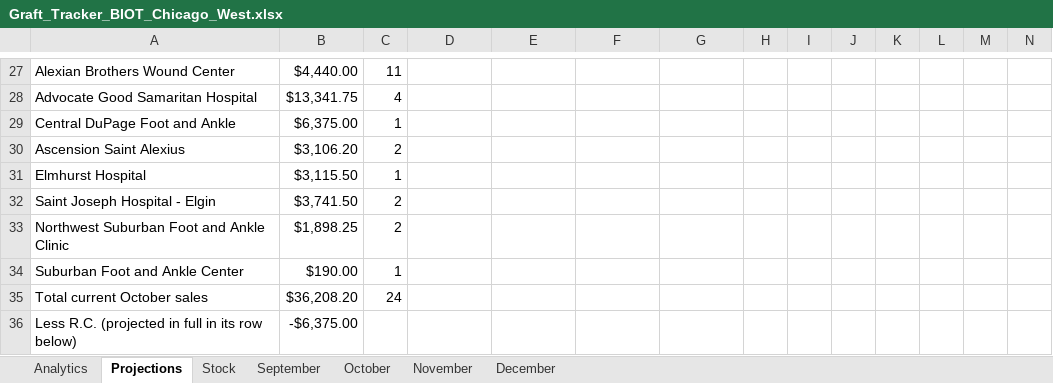
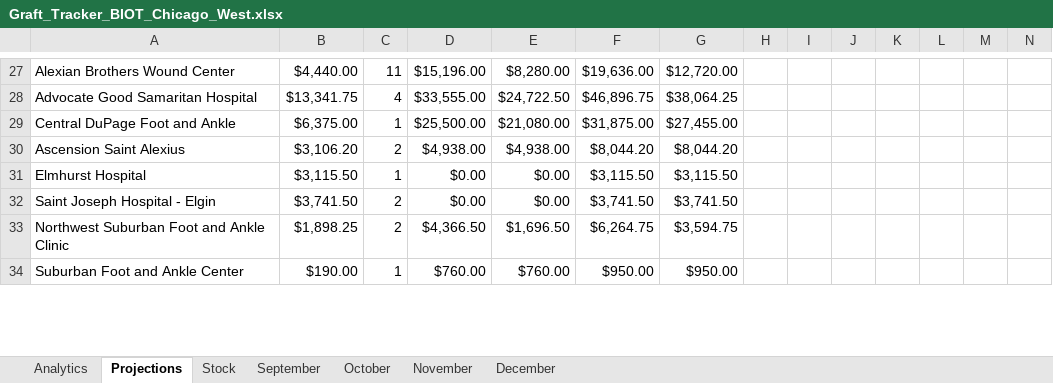
Before and after one commit to ajpeterson113/Graft-Tracker, an Excel workbook: Graft_Tracker_BIOT_Chicago_West.xlsx, sheet Projections, drawn as a sheet; only a part is shown, gaps mark what is left out; values as stored, in another font and other column widths than the file's, no cell formats; removed rows and columns are numbered as before the commit, all else as after; rows hold the shown columns only; the diff covers the shown part only; the diff names each change by its address in the sheet, - before the commit and + after, or states it on an @@ line.

Commit message:
P10 projection: every account listed, R.C. 10/2 in current sales, week of 10/5 projected

```diff
--- a/Graft_Tracker_BIOT_Chicago_West.xlsx (sheet Projections)
+++ b/Graft_Tracker_BIOT_Chicago_West.xlsx (sheet Projections)
-D27: (empty)
+D27: $15,196.00
-E27: (empty)
+E27: $8,280.00
-F27: (empty)
+F27: $19,636.00
-G27: (empty)
+G27: $12,720.00
-D28: (empty)
+D28: $33,555.00
-E28: (empty)
+E28: $24,722.50
-F28: (empty)
+F28: $46,896.75
-G28: (empty)
+G28: $38,064.25
-D29: (empty)
+D29: $25,500.00
-E29: (empty)
+E29: $21,080.00
-F29: (empty)
+F29: $31,875.00
-G29: (empty)
+G29: $27,455.00
-D30: (empty)
+D30: $4,938.00
-E30: (empty)
+E30: $4,938.00
-F30: (empty)
+F30: $8,044.20
-G30: (empty)
+G30: $8,044.20
-D31:D32: (empty)
+D31:D32: $0.00
-E31:E32: (empty)
+E31:E32: $0.00
-F31: (empty)
+F31: $3,115.50
-G31: (empty)
+G31: $3,115.50
-F32: (empty)
+F32: $3,741.50
-G32: (empty)
+G32: $3,741.50
-D33: (empty)
+D33: $4,366.50
-E33: (empty)
+E33: $1,696.50
-F33: (empty)
+F33: $6,264.75
-G33: (empty)
+G33: $3,594.75
-D34: (empty)
+D34: $760.00
-E34: (empty)
+E34: $760.00
-F34: (empty)
+F34: $950.00
-G34: (empty)
+G34: $950.00
-row 35: Total current October sales | $36,208.20 | 24
-row 36: Less R.C. (projected in full in its row below) | -$6,375.00
```
Also changed, not shown: 16 added rows, 12 removed rows and 88 edited cells elsewhere in this sheet, sheet Stock, cell formats, formulas that keep their value, charts or pictures.
